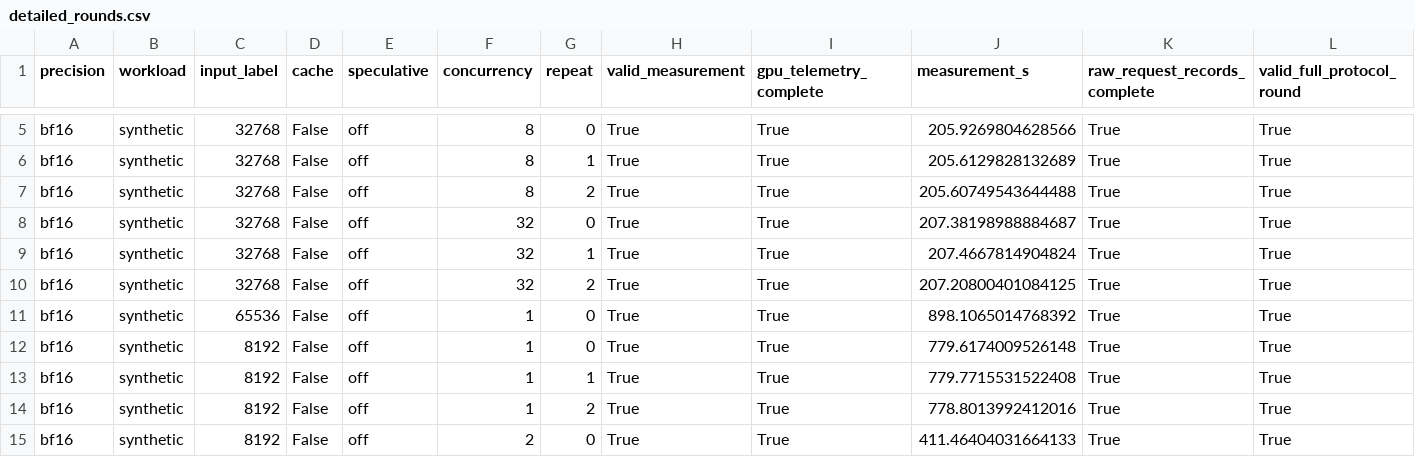
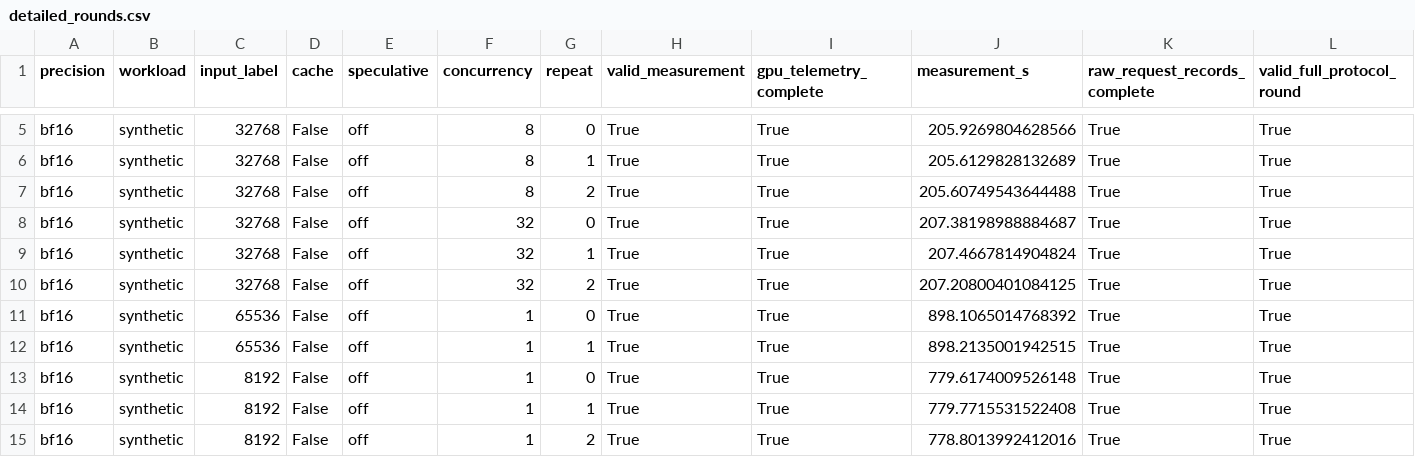
Before and after one commit to zhiyuanhubj/agent-benchmark-evals-20261019, a CSV file: evidence/muse_controlled_perf_20261028/detailed_rounds.csv, drawn as a sheet; only a part is shown, gaps mark what is left out; the shorter side is filled out with more unchanged rows; rows hold the shown columns only; the diff names each change by its address in the sheet, - before the commit and + after, or states it on an @@ line.

```diff
--- a/evidence/muse_controlled_perf_20261028/detailed_rounds.csv
+++ b/evidence/muse_controlled_perf_20261028/detailed_rounds.csv
+row 12: bf16 | synthetic | 65536 | False | off | 1 | 1 | True | True | 898.2135001942515 | True | True
```
Also changed, not shown: evidence/muse_controlled_perf_20261028/acceptance_matrix.csv, evidence/muse_controlled_perf_20261028/all_rounds.csv, 8 other files.
